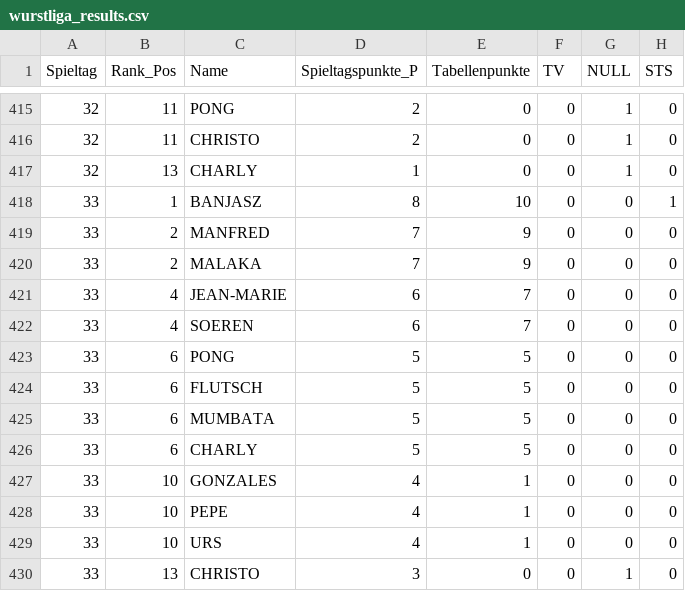
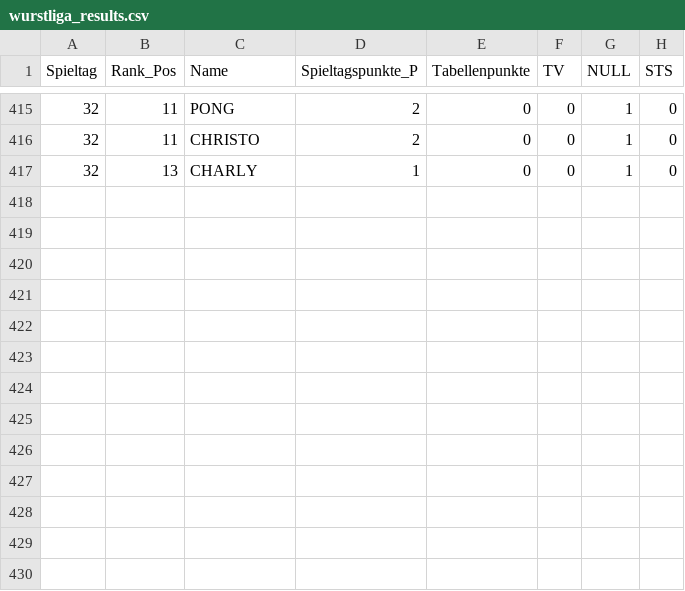
Before and after one commit to marceldebruyker/wurstliga, a CSV file: wurstliga_results.csv, drawn as a sheet; only a part is shown, gaps mark what is left out; the diff names each change by its address in the sheet, - before the commit and + after, or states it on an @@ line.

Commit message:
asdkkasd

```diff
--- a/wurstliga_results.csv
+++ b/wurstliga_results.csv
-row 418: 33 | 1 | BANJASZ | 8 | 10 | 0 | 0 | 1
-row 419: 33 | 2 | MANFRED | 7 | 9 | 0 | 0 | 0
-row 420: 33 | 2 | MALAKA | 7 | 9 | 0 | 0 | 0
-row 421: 33 | 4 | JEAN-MARIE | 6 | 7 | 0 | 0 | 0
-row 422: 33 | 4 | SOEREN | 6 | 7 | 0 | 0 | 0
-row 423: 33 | 6 | PONG | 5 | 5 | 0 | 0 | 0
-row 424: 33 | 6 | FLUTSCH | 5 | 5 | 0 | 0 | 0
-row 425: 33 | 6 | MUMBATA | 5 | 5 | 0 | 0 | 0
-row 426: 33 | 6 | CHARLY | 5 | 5 | 0 | 0 | 0
-row 427: 33 | 10 | GONZALES | 4 | 1 | 0 | 0 | 0
-row 428: 33 | 10 | PEPE | 4 | 1 | 0 | 0 | 0
-row 429: 33 | 10 | URS | 4 | 1 | 0 | 0 | 0
-row 430: 33 | 13 | CHRISTO | 3 | 0 | 0 | 1 | 0
```
